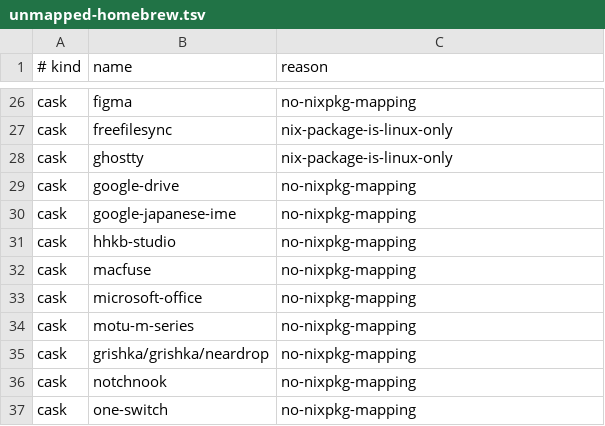
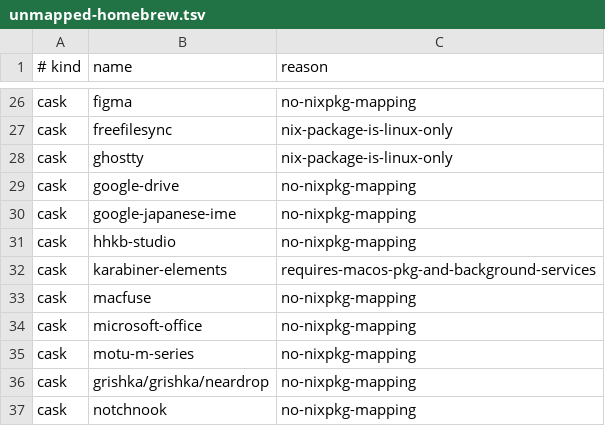
Before and after one commit to iamtatsuki05/dotfiles, a TSV file: config/nix/unmapped-homebrew.tsv, drawn as a sheet; only a part is shown, gaps mark what is left out; the shorter side is filled out with more unchanged rows; the diff names each change by its address in the sheet, - before the commit and + after, or states it on an @@ line.

Commit message:
feat: add karabiner-elements to Homebrew fallback and update related tests

```diff
--- a/config/nix/unmapped-homebrew.tsv
+++ b/config/nix/unmapped-homebrew.tsv
+row 32: cask | karabiner-elements | requires-macos-pkg-and-background-services
```
Also changed, not shown: 5 other files.
